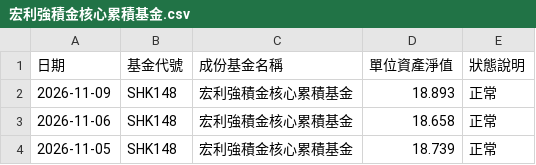
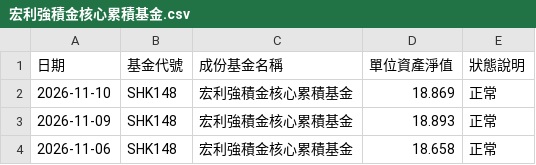
Before and after one commit to ShingWong08/manulife-mpf, a CSV file: data/history/宏利強積金核心累積基金.csv, drawn as a sheet; only a part is shown; the shorter side is filled out with more unchanged rows; the diff names each change by its address in the sheet, - before the commit and + after, or states it on an @@ line.

```diff
--- a/data/history/宏利強積金核心累積基金.csv
+++ b/data/history/宏利強積金核心累積基金.csv
+row 2: 2026-11-10 | SHK148 | 宏利強積金核心累積基金 | 18.869 | 正常
```
Also changed, not shown: data/history/宏利強積金亞太股票基金.csv, data/宏利強積金基金當日總覽.csv, 29 other files.
